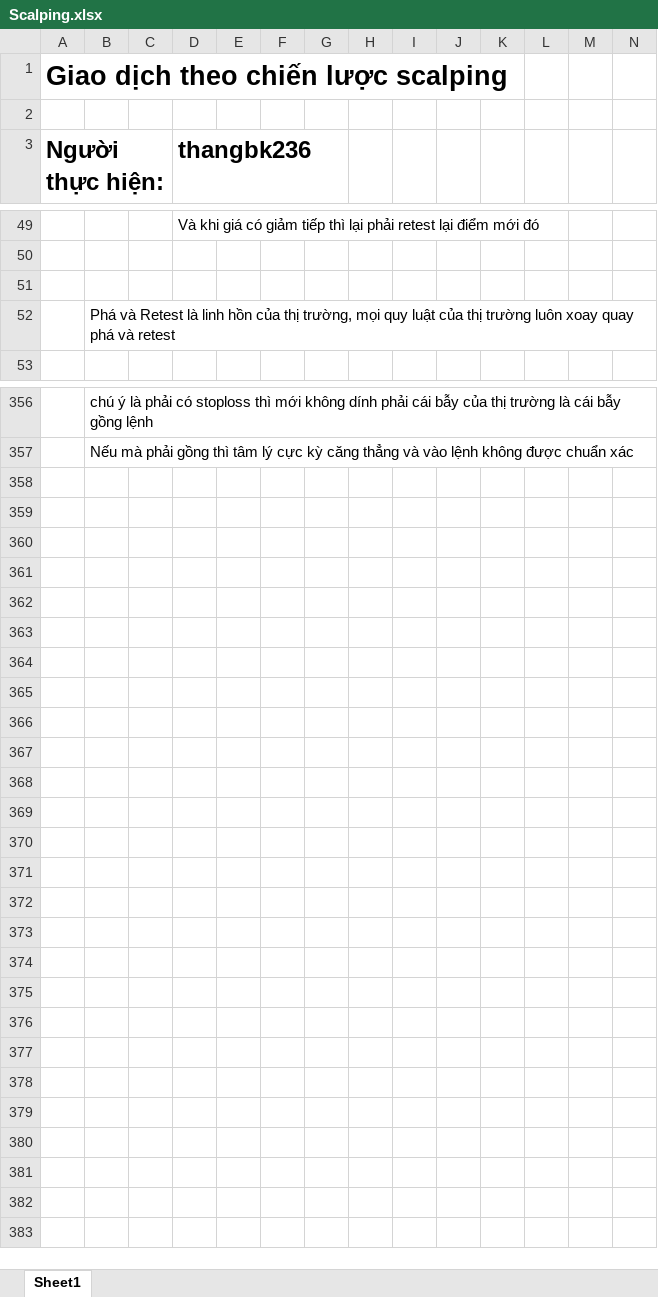
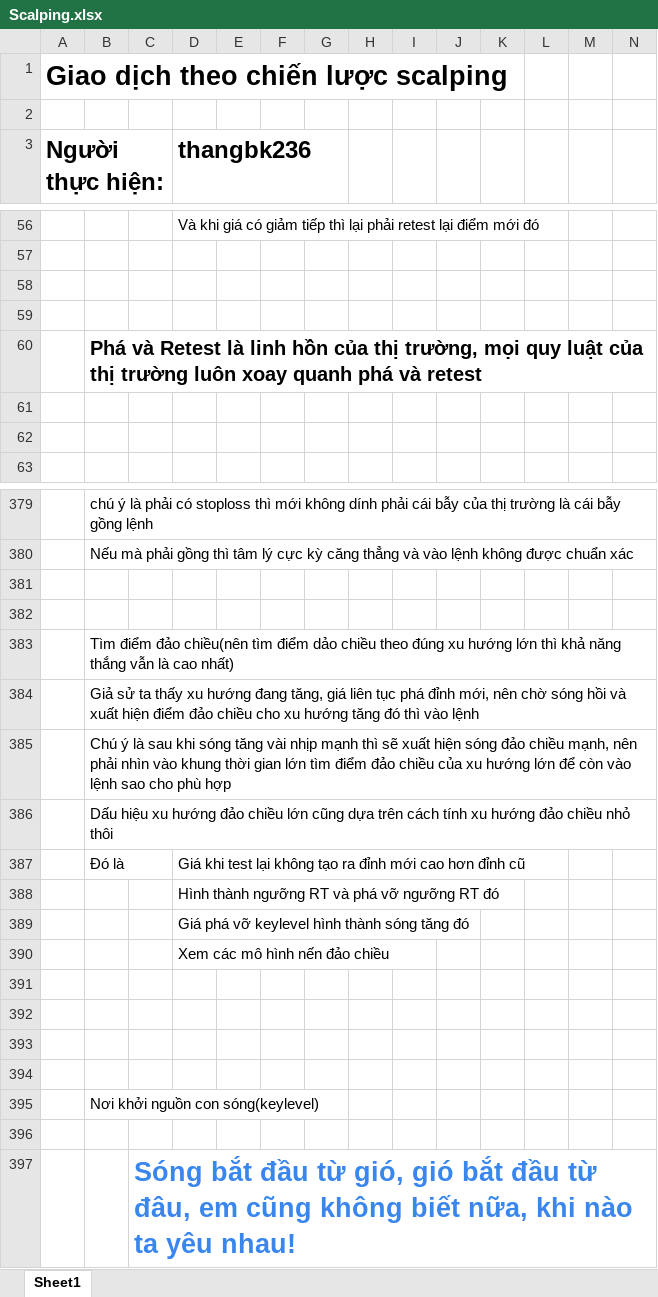
Before and after one commit to thangbk236/QuanTriFx, an Excel workbook: Scalping.xlsx, sheet Sheet1, drawn as a sheet; only a part is shown, gaps mark what is left out; values as stored, in another font and other column widths than the file's, no borders; charts and pictures not drawn; addresses are those after the commit; rows hold the shown columns only; the diff covers the shown part only; the diff names each change by its address in the sheet, - before the commit and + after, or states it on an @@ line.

```diff
--- a/Scalping.xlsx (sheet Sheet1)
+++ b/Scalping.xlsx (sheet Sheet1)
+row 59: (empty)
-B60: …luôn xoay quay phá và…
+B60: …luôn xoay quanh phá và…
-B60 bold: off
+B60 bold: on, text size: larger
+row 61: (empty)
+row 62: (empty)
+row 381: (empty)
+row 382: (empty)
+row 383:  | Tìm điểm đảo chiều(nên tìm điểm dảo chiều theo đúng xu hướng lớn thì khả năng thắng vẫn là cao nhất)
+row 384:  | Giả sử ta thấy xu hướng đang tăng, giá liên tục phá đỉnh mới, nên chờ sóng hồi và xuất hiện điểm đảo chiều cho xu hướng tăng đó thì vào lệnh
+row 385:  | Chú ý là sau khi sóng tăng vài nhịp mạnh thì sẽ xuất hiện sóng đảo chiều mạnh, nên phải nhìn vào khung thời gian lớn tìm điểm đảo chiều của xu hướng lớn để còn vào lệnh sao cho phù hợp
+row 386:  | Dấu hiệu xu hướng đảo chiều lớn cũng dựa trên cách tính xu hướng đảo chiều nhỏ thôi
+row 387:  | Đó là |  | Giá khi test lại không tạo ra đỉnh mới cao hơn đỉnh cũ
+row 388:  |  |  | Hình thành ngưỡng RT và phá vỡ ngưỡng RT đó
+row 389:  |  |  | Giá phá vỡ keylevel hình thành sóng tăng đó
+row 390:  |  |  | Xem các mô hình nến đảo chiều
+row 391: (empty)
+row 392: (empty)
+row 393: (empty)
+row 394: (empty)
+row 395:  | Nơi khởi nguồn con sóng(keylevel)
+row 396: (empty)
+row 397:  |  | Sóng bắt đầu từ gió, gió bắt đầu từ đâu, em cũng không biết nữa, khi nào ta yêu nhau!
```
Also changed, not shown: 22 added rows, 2 removed rows and 8 edited cells elsewhere in this sheet, charts or pictures, Breakout.xlsx, KiemY_RSI.xlsx, 5 other files.
